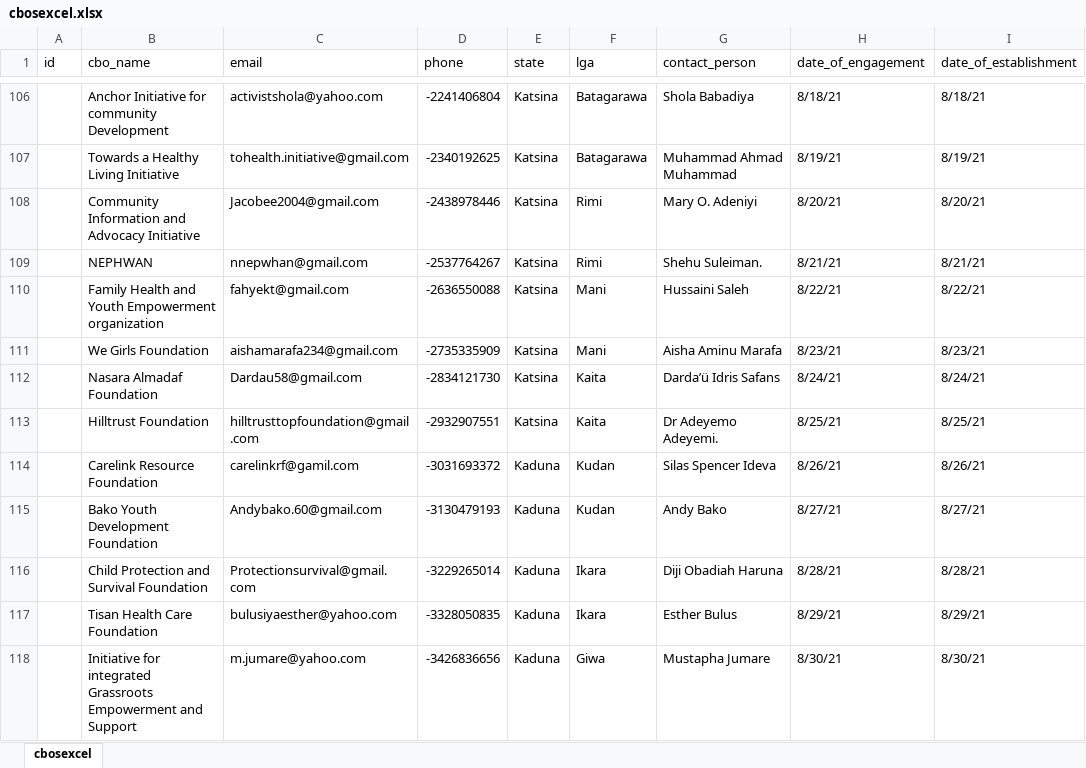
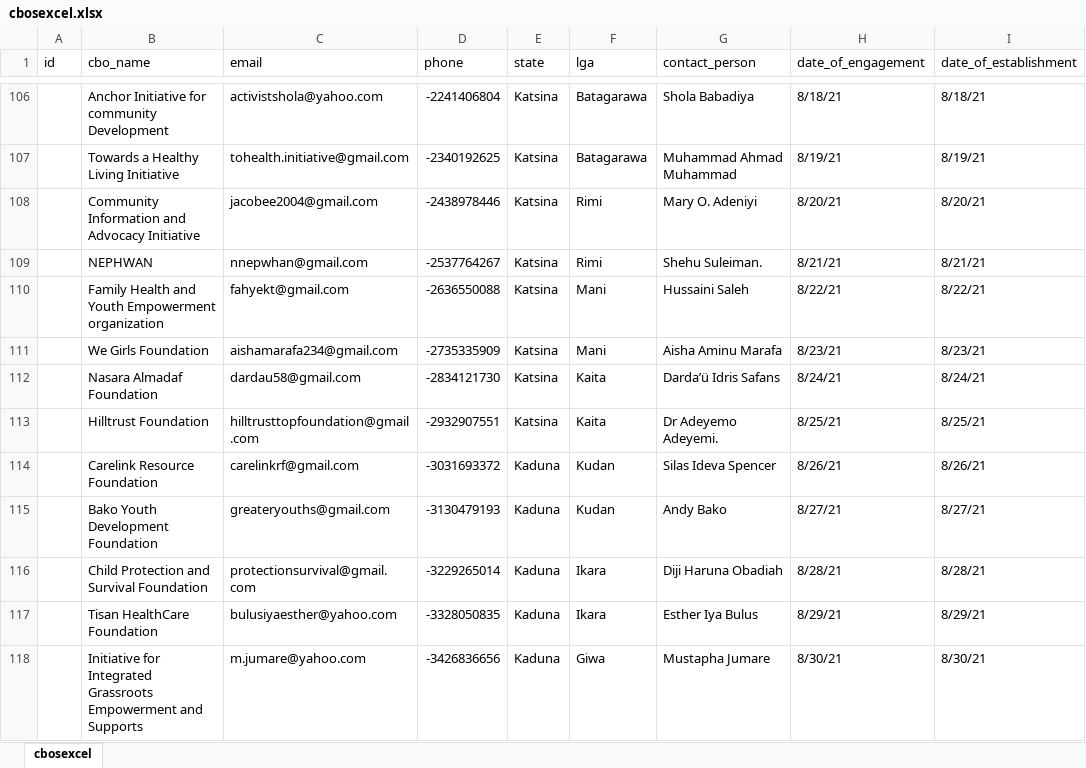
Before and after one commit to jonasgodfrey/accomis, an Excel workbook: public/excel/cbosexcel.xlsx, sheet cbosexcel, drawn as a sheet; only a part is shown, gaps mark what is left out; values as stored, in another font and other column widths than the file's, no cell formats; the diff covers the shown part only; the diff names each change by its address in the sheet, - before the commit and + after, or states it on an @@ line.

```diff
--- a/public/excel/cbosexcel.xlsx (sheet cbosexcel)
+++ b/public/excel/cbosexcel.xlsx (sheet cbosexcel)
-C108 (email): Jacobee2004@gmail.com
+C108 (email): jacobee2004@gmail.com
-C112 (email): Dardau58@gmail.com
+C112 (email): dardau58@gmail.com
-C114 (email): carelinkrf@gamil.com
+C114 (email): carelinkrf@gmail.com
-G114 (contact_person): Silas Spencer Ideva
+G114 (contact_person): Silas Ideva Spencer
-C115 (email): Andybako.60@gmail.com
+C115 (email): greateryouths@gmail.com
-C116 (email): Protectionsurvival@gmail.com
+C116 (email): protectionsurvival@gmail.com
-G116 (contact_person): Diji Obadiah Haruna
+G116 (contact_person): Diji Haruna Obadiah
-B117 (cbo_name): Tisan Health Care Foundation
+B117 (cbo_name): Tisan HealthCare Foundation
-G117 (contact_person): Esther Bulus
+G117 (contact_person): Esther Iya Bulus
-B118 (cbo_name): Initiative for integrated Grassroots Empowerment and Support
+B118 (cbo_name): Initiative for Integrated Grassroots Empowerment and Supports
```
Also changed, not shown: 96 edited cells elsewhere in this sheet, cell formats, 5 other files.
